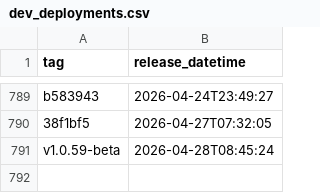
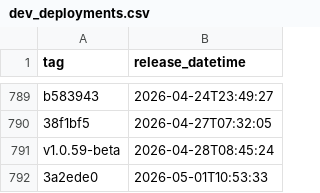
Before and after one commit to uk-gov-mirror/nhsdigital.eps-vpc-resources, a CSV file: _data/dev_deployments.csv, drawn as a sheet; only a part is shown, gaps mark what is left out; the diff names each change by its address in the sheet, - before the commit and + after, or states it on an @@ line.

```diff
--- a/_data/dev_deployments.csv
+++ b/_data/dev_deployments.csv
+row 792: 3a2ede0 | 2026-05-01T10:53:33
```
Also changed, not shown: 1 other file.
